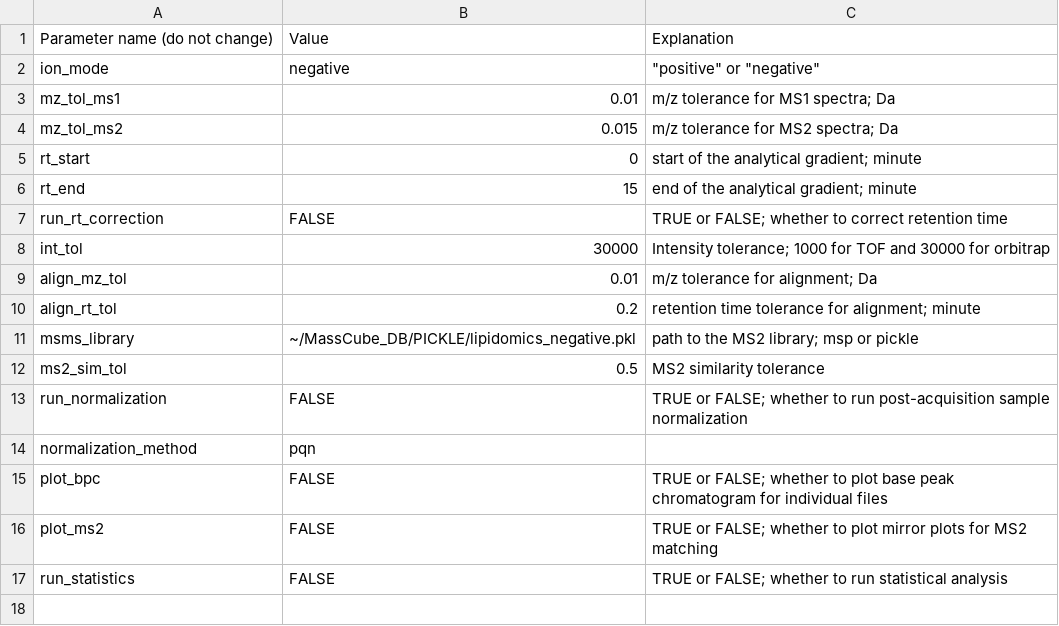
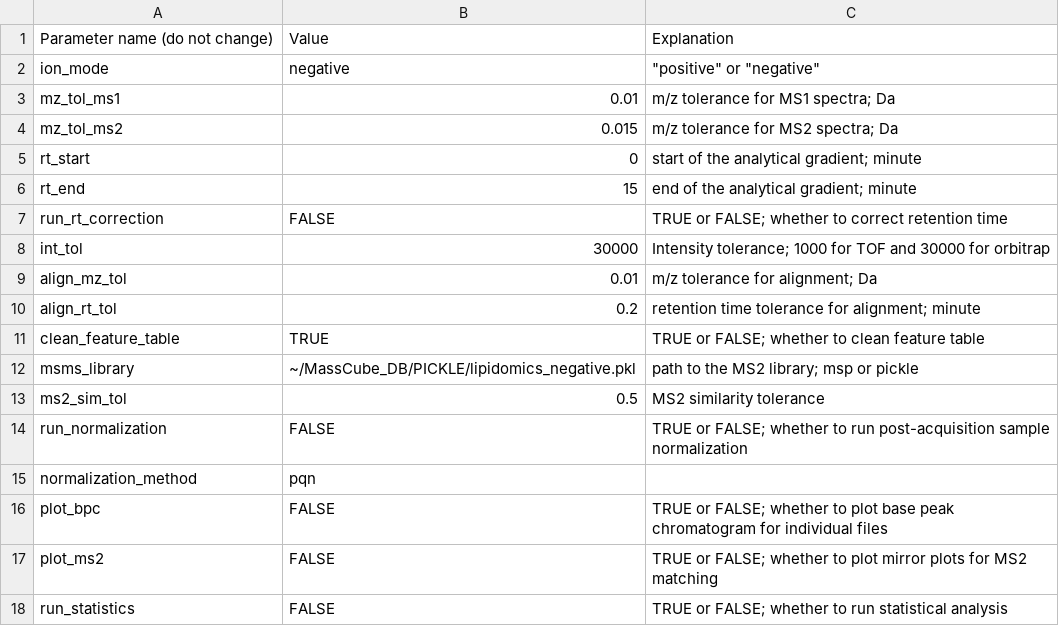
Before and after one commit to huaxuyu/masscubedocs, a CSV file: content/docs/parameters.csv, drawn as a sheet.

Commit message:
modified:   content/docs/parameters.csv

```diff
--- a/content/docs/parameters.csv
+++ b/content/docs/parameters.csv
@@ -10,2 +10,3 @@ align_mz_tol,0.01,m/z tolerance for alignment; Da
 align_rt_tol,0.2,retention time tolerance for alignment; minute
+clean_feature_table,TRUE,TRUE or FALSE; whether to clean feature table
 msms_library,~/MassCube_DB/PICKLE/lipidomics_negative.pkl,path to the MS2 library; msp or pickle
```
